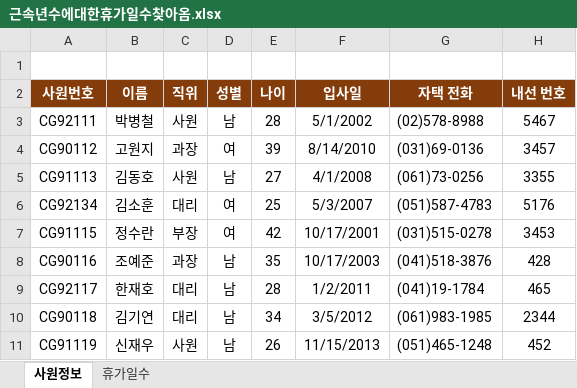
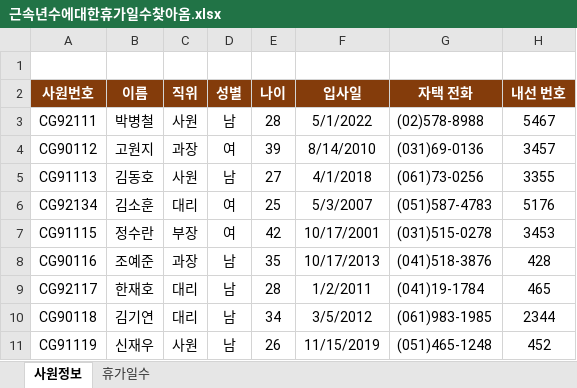
Before and after one commit to yonghun16/Study, an Excel workbook: Data_analysis/직장인을_위한_실무_엑셀/Chapter02/Section06/근속년수에대한휴가일수찾아옴.xlsx, sheet 사원정보, drawn as a sheet; values as stored, in another font and other column widths than the file's, no borders; the diff names each change by its address in the sheet, - before the commit and + after, or states it on an @@ line.

```diff
--- a/Data_analysis/직장인을_위한_실무_엑셀/Chapter02/Section06/근속년수에대한휴가일수찾아옴.xlsx (sheet 사원정보)
+++ b/Data_analysis/직장인을_위한_실무_엑셀/Chapter02/Section06/근속년수에대한휴가일수찾아옴.xlsx (sheet 사원정보)
-F3 (입사일): 5/1/2002
+F3 (입사일): 5/1/2022
-F5 (입사일): 4/1/2008
+F5 (입사일): 4/1/2018
-F8 (입사일): 10/17/2003
+F8 (입사일): 10/17/2013
-F11 (입사일): 11/15/2013
+F11 (입사일): 11/15/2019
```
Also changed, not shown: sheet 휴가일수, 4 other files.
